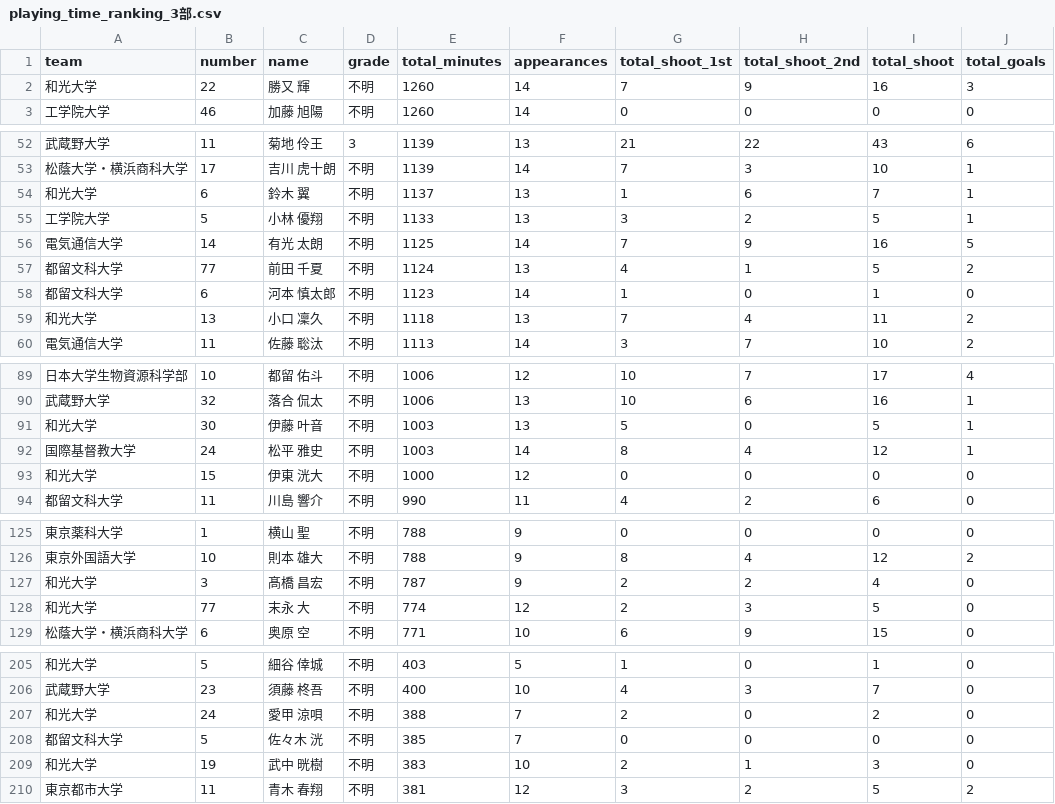
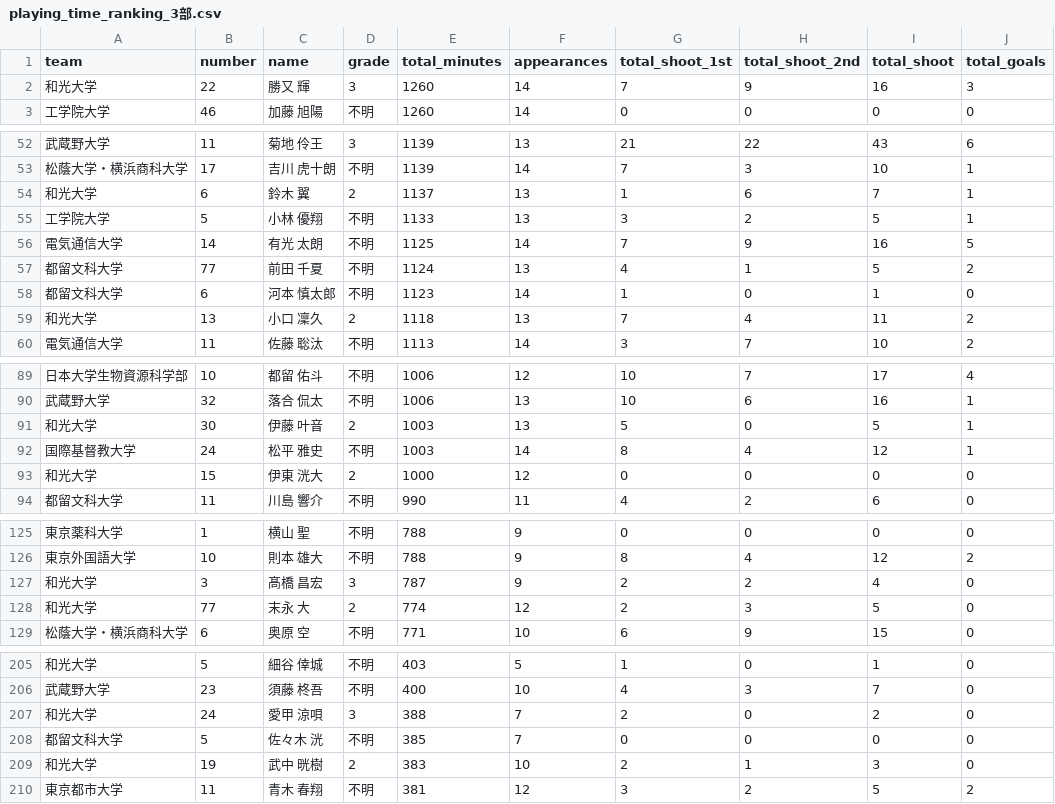
Before and after one commit to sada0528issei-bot/soccer-stats, a CSV file: playing_time_ranking_3部.csv, drawn as a sheet; only a part is shown, gaps mark what is left out; the diff covers the shown part only; the diff names each change by its address in the sheet, - before the commit and + after, or states it on an @@ line.

```diff
--- a/playing_time_ranking_3部.csv
+++ b/playing_time_ranking_3部.csv
-D2 (grade): 不明
+D2 (grade): 3
-D54 (grade): 不明
+D54 (grade): 2
-D59 (grade): 不明
+D59 (grade): 2
-D91 (grade): 不明
+D91 (grade): 2
-D93 (grade): 不明
+D93 (grade): 2
-D127 (grade): 不明
+D127 (grade): 3
-D128 (grade): 不明
+D128 (grade): 2
-D207 (grade): 不明
+D207 (grade): 3
-D209 (grade): 不明
+D209 (grade): 2
```
Also changed, not shown: 9 edited cells elsewhere in this file, playing_time_ranking_1部.csv, playing_time_ranking_2部.csv, 3 other files.
